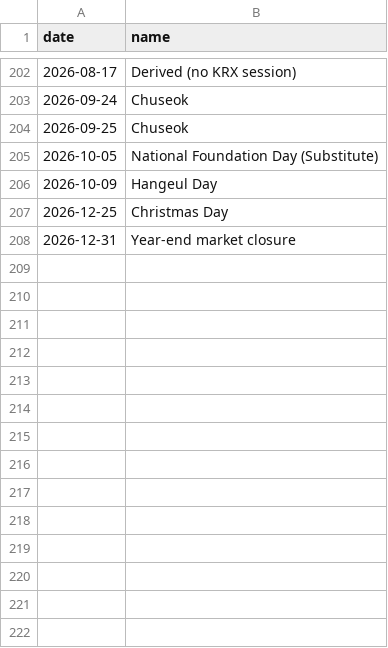
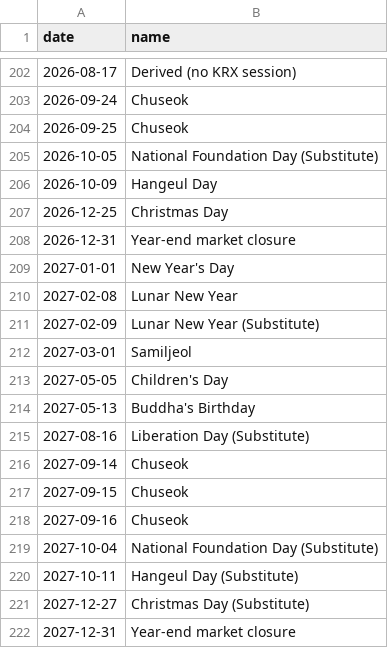
Before and after one commit to sjleekor/collector, a CSV file: src/collector/kr/infra/calendar/data/holidays_krx.csv, drawn as a sheet; only a part is shown, gaps mark what is left out.

```diff
--- a/src/collector/kr/infra/calendar/data/holidays_krx.csv
+++ b/src/collector/kr/infra/calendar/data/holidays_krx.csv
@@ -208 +208,15 @@ date,name
 2026-12-31,Year-end market closure
+2027-01-01,New Year's Day
+2027-02-08,Lunar New Year
+2027-02-09,Lunar New Year (Substitute)
+2027-03-01,Samiljeol
+2027-05-05,Children's Day
+2027-05-13,Buddha's Birthday
+2027-08-16,Liberation Day (Substitute)
+2027-09-14,Chuseok
+2027-09-15,Chuseok
+2027-09-16,Chuseok
+2027-10-04,National Foundation Day (Substitute)
+2027-10-11,Hangeul Day (Substitute)
+2027-12-27,Christmas Day (Substitute)
+2027-12-31,Year-end market closure
```
Also changed, not shown: 2 other files.
